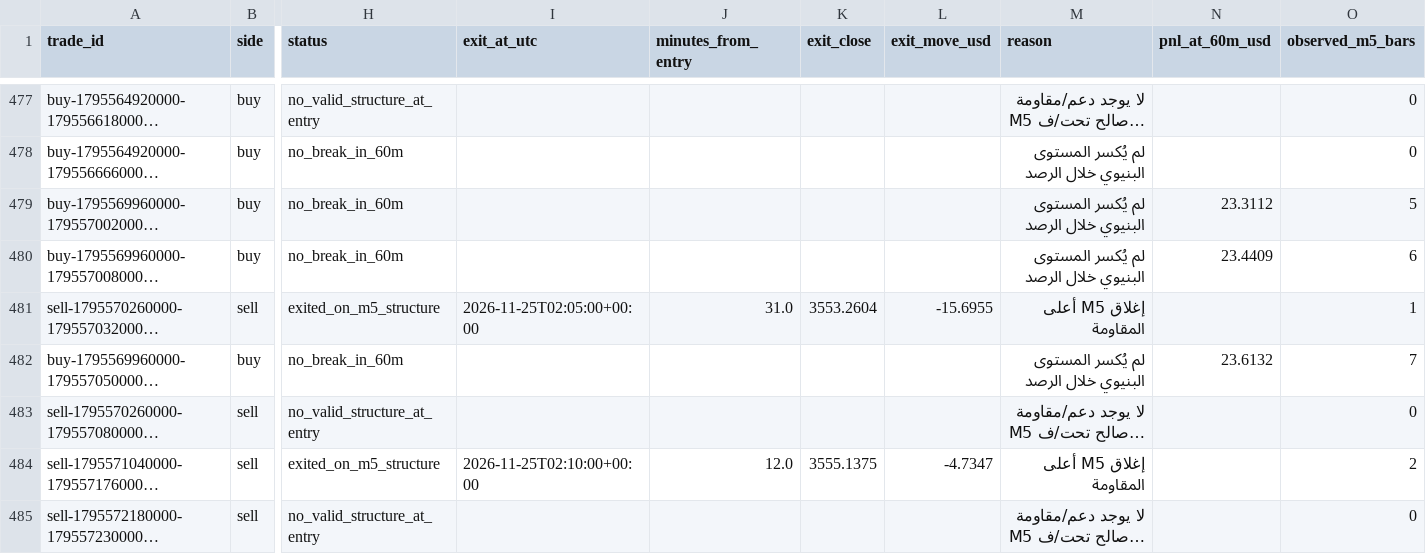
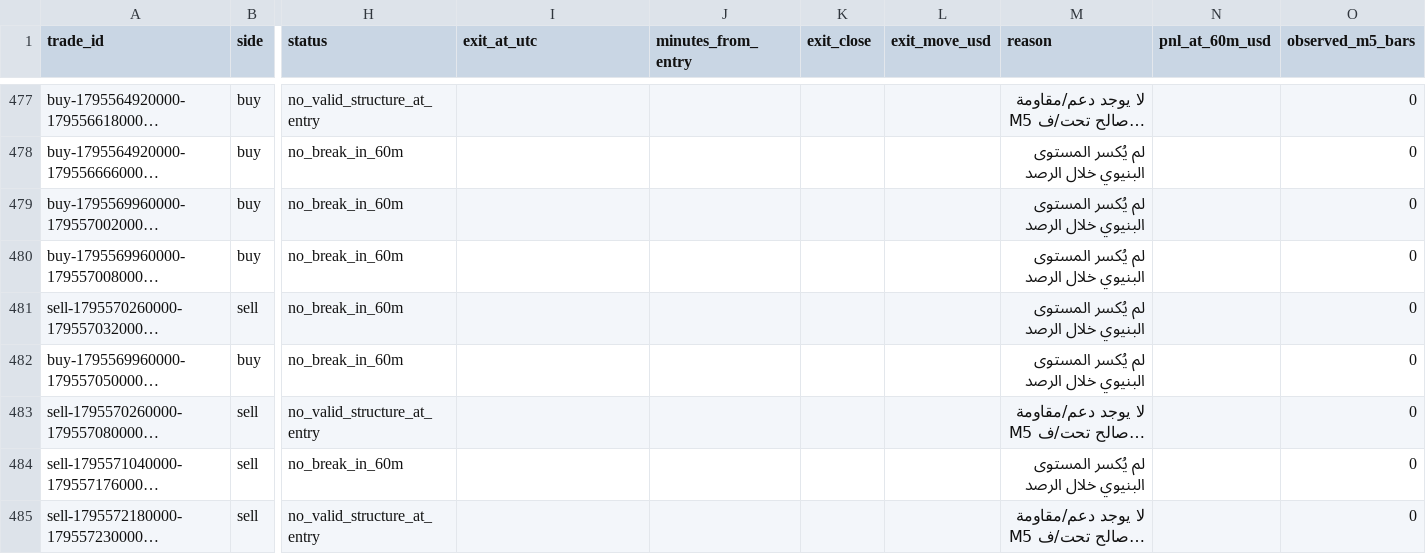
Before and after one commit to salehrbo1-cell/Alert-bot, a CSV file: research/sonic_paper/exit_rule_m5_structure.csv, drawn as a sheet; only a part is shown, gaps mark what is left out; long unchanged cells end in …; the diff covers the shown part only; the diff names each change by its address in the sheet, - before the commit and + after, or states it on an @@ line.

```diff
--- a/research/sonic_paper/exit_rule_m5_structure.csv
+++ b/research/sonic_paper/exit_rule_m5_structure.csv
-N479 (pnl_at_60m_usd): 23.3112
+N479 (pnl_at_60m_usd): (empty)
-O479 (observed_m5_bars): 5
+O479 (observed_m5_bars): 0
-N480 (pnl_at_60m_usd): 23.4409
+N480 (pnl_at_60m_usd): (empty)
-O480 (observed_m5_bars): 6
+O480 (observed_m5_bars): 0
-H481 (status): exited_on_m5_structure
+H481 (status): no_break_in_60m
-I481 (exit_at_utc): 2026-11-25T02:05:00+00:00
+I481 (exit_at_utc): (empty)
-J481 (minutes_from_entry): 31.0
+J481 (minutes_from_entry): (empty)
-K481 (exit_close): 3553.2604
+K481 (exit_close): (empty)
-L481 (exit_move_usd): -15.6955
+L481 (exit_move_usd): (empty)
-M481 (reason): إغلاق M5 أعلى المقاومة
+M481 (reason): لم يُكسر المستوى البنيوي خلال الرصد
-O481 (observed_m5_bars): 1
+O481 (observed_m5_bars): 0
-N482 (pnl_at_60m_usd): 23.6132
+N482 (pnl_at_60m_usd): (empty)
-O482 (observed_m5_bars): 7
+O482 (observed_m5_bars): 0
-H484 (status): exited_on_m5_structure
+H484 (status): no_break_in_60m
-I484 (exit_at_utc): 2026-11-25T02:10:00+00:00
+I484 (exit_at_utc): (empty)
-J484 (minutes_from_entry): 12.0
+J484 (minutes_from_entry): (empty)
-K484 (exit_close): 3555.1375
+K484 (exit_close): (empty)
-L484 (exit_move_usd): -4.7347
+L484 (exit_move_usd): (empty)
-M484 (reason): إغلاق M5 أعلى المقاومة
+M484 (reason): لم يُكسر المستوى البنيوي خلال الرصد
-O484 (observed_m5_bars): 2
+O484 (observed_m5_bars): 0
```
Also changed, not shown: 29 edited cells elsewhere in this file, research/sonic_paper/exit_rule_step_resistance.csv, research/sonic_paper/exit_rule_structure_break.csv, 4 other files.
